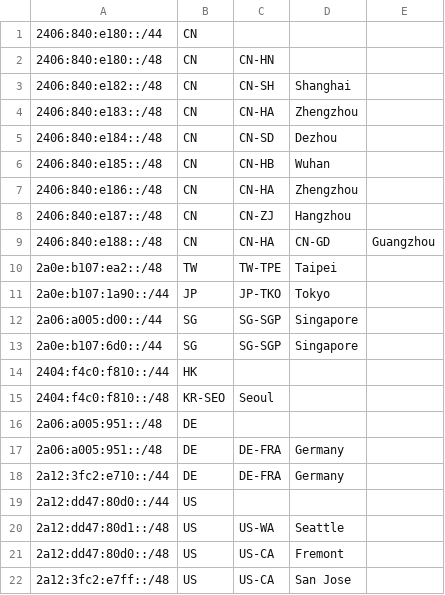
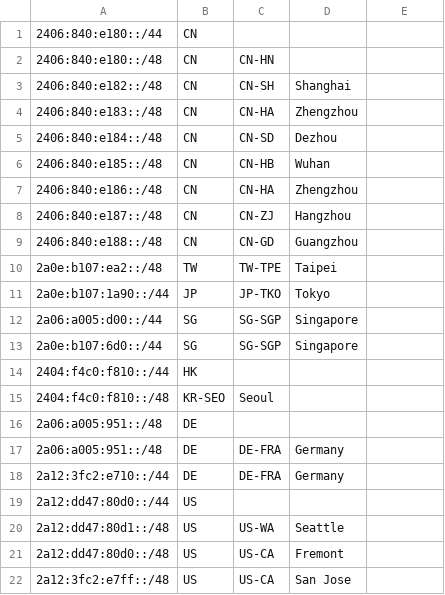
Before and after one commit to JSMSR/JSMSR-NetWork-GeoFeed, a CSV file: geofeeds.csv, drawn as a sheet.

Commit message:
Update geofeeds.csv

```diff
--- a/geofeeds.csv
+++ b/geofeeds.csv
@@ -8,3 +8,3 @@
 2406:840:e187::/48,CN,CN-ZJ,Hangzhou
-2406:840:e188::/48,CN,CN-HA,CN-GD,Guangzhou
+2406:840:e188::/48,CN,CN-GD,Guangzhou
 2a0e:b107:ea2::/48,TW,TW-TPE,Taipei
```
